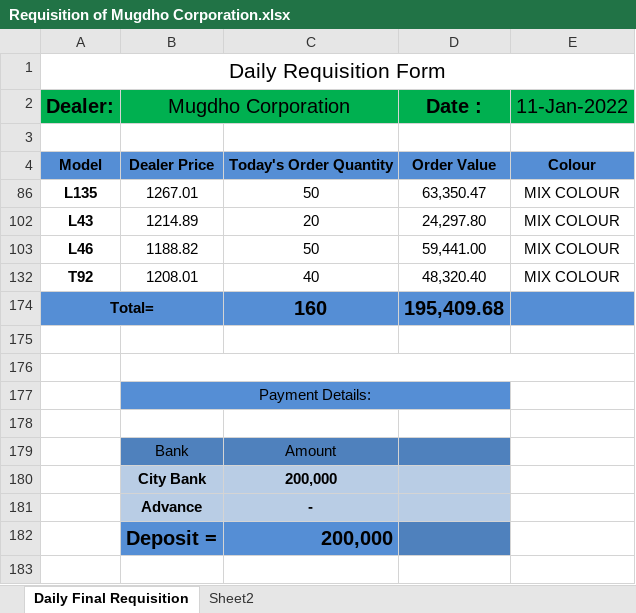
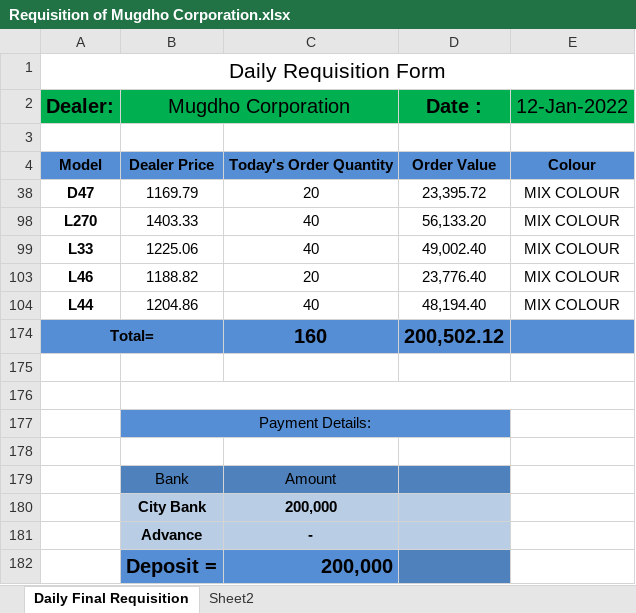
Before and after one commit to rahinul/MCU, an Excel workbook: 2022/Symphony/Others/Requisition of Mugdho Corporation/Requisition of Mugdho Corporation.xlsx, sheet Daily Final Requisition, drawn as a sheet; values as stored, in another font and other column widths than the file's, no borders; conditional formats not drawn; removed rows and columns are numbered as before the commit, all else as after; the diff names each change by its address in the sheet, - before the commit and + after, or states it on an @@ line.

```diff
--- a/2022/Symphony/Others/Requisition of Mugdho Corporation/Requisition of Mugdho Corporation.xlsx (sheet Daily Final Requisition)
+++ b/2022/Symphony/Others/Requisition of Mugdho Corporation/Requisition of Mugdho Corporation.xlsx (sheet Daily Final Requisition)
-E2: 11-Jan-2022
+E2: 12-Jan-2022
-row 86: L135 | 1267.01 | 50 | 63,350.47 | MIX COLOUR
-row 102: L43 | 1214.89 | 20 | 24,297.80 | MIX COLOUR
+row 38: D47 | 1169.79 | 20 | 23,395.72 | MIX COLOUR
+row 98: L270 | 1403.33 | 40 | 56,133.20 | MIX COLOUR
+row 99: L33 | 1225.06 | 40 | 49,002.40 | MIX COLOUR
-C103: 50
+C103: 20
-D103 (Date :): 59,441.00
+D103 (Date :): 23,776.40
-row 132: T92 | 1208.01 | 40 | 48,320.40 | MIX COLOUR
+row 104: L44 | 1204.86 | 40 | 48,194.40 | MIX COLOUR
-D174 (Date :): 195,409.68
+D174 (Date :): 200,502.12
```
Also changed, not shown: formulas that keep their value, 2022/Realme/Others/Requisition for Mugdho Corporation/realme requisition sheet.xlsx, 2022/Symphony/Others/Requisition of Mugdho Corporation/Requisition of Others.xlsx, 39 other files.
